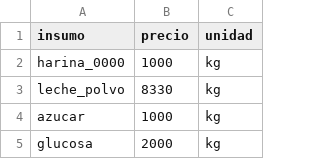
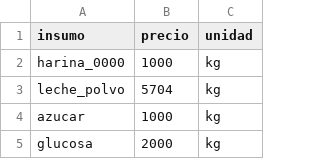
Before and after one commit to PanaderiaMalatesta/bot-chef-Malatesta, a CSV file: data/precios_insumos.csv, drawn as a sheet; only a part is shown.

```diff
--- a/data/precios_insumos.csv
+++ b/data/precios_insumos.csv
@@ -2,3 +2,3 @@ insumo,precio,unidad
 harina_0000,1000,kg
-leche_polvo,8330,kg
+leche_polvo,5704,kg
 azucar,1000,kg
```
